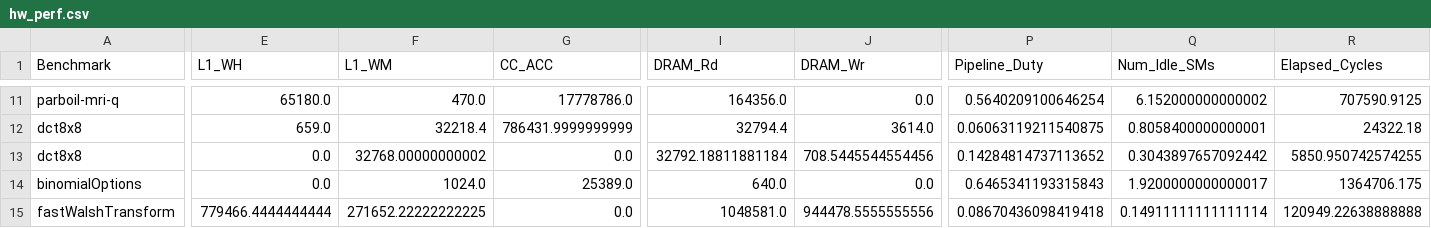
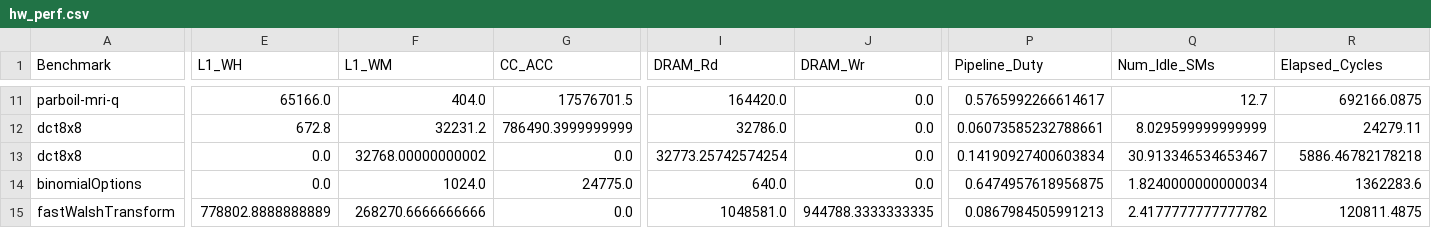
Before and after one commit to wu-kan/gpgpu-sim_distribution, a CSV file: configs/tested-cfgs/SM7_QV100/hw_perf.csv, drawn as a sheet; only a part is shown, gaps mark what is left out; the diff covers the shown part only; the diff names each change by its address in the sheet, - before the commit and + after, or states it on an @@ line.

```diff
--- a/configs/tested-cfgs/SM7_QV100/hw_perf.csv
+++ b/configs/tested-cfgs/SM7_QV100/hw_perf.csv
-E11 (L1_WH): 65180.0
+E11 (L1_WH): 65166.0
-F11 (L1_WM): 470.0
+F11 (L1_WM): 404.0
-G11 (CC_ACC): 17778786.0
+G11 (CC_ACC): 17576701.5
-I11 (DRAM_Rd): 164356.0
+I11 (DRAM_Rd): 164420.0
-P11 (Pipeline_Duty): 0.5640209100646254
+P11 (Pipeline_Duty): 0.5765992266614617
-Q11 (Num_Idle_SMs): 6.152000000000002
+Q11 (Num_Idle_SMs): 12.7
-R11 (Elapsed_Cycles): 707590.9125
+R11 (Elapsed_Cycles): 692166.0875
-E12 (L1_WH): 659.0
+E12 (L1_WH): 672.8
-F12 (L1_WM): 32218.4
+F12 (L1_WM): 32231.2
-G12 (CC_ACC): 786431.9999999999
+G12 (CC_ACC): 786490.3999999999
-I12 (DRAM_Rd): 32794.4
+I12 (DRAM_Rd): 32786.0
-J12 (DRAM_Wr): 3614.0
+J12 (DRAM_Wr): 0.0
-P12 (Pipeline_Duty): 0.06063119211540875
+P12 (Pipeline_Duty): 0.06073585232788661
-Q12 (Num_Idle_SMs): 0.8058400000000001
+Q12 (Num_Idle_SMs): 8.029599999999999
-R12 (Elapsed_Cycles): 24322.18
+R12 (Elapsed_Cycles): 24279.11
-I13 (DRAM_Rd): 32792.18811881184
+I13 (DRAM_Rd): 32773.25742574254
-J13 (DRAM_Wr): 708.5445544554456
+J13 (DRAM_Wr): 0.0
-P13 (Pipeline_Duty): 0.14284814737113652
+P13 (Pipeline_Duty): 0.14190927400603834
-Q13 (Num_Idle_SMs): 0.3043897657092442
+Q13 (Num_Idle_SMs): 30.913346534653467
-R13 (Elapsed_Cycles): 5850.950742574255
+R13 (Elapsed_Cycles): 5886.46782178218
-G14 (CC_ACC): 25389.0
+G14 (CC_ACC): 24775.0
-P14 (Pipeline_Duty): 0.6465341193315843
+P14 (Pipeline_Duty): 0.6474957618956875
-Q14 (Num_Idle_SMs): 1.9200000000000017
+Q14 (Num_Idle_SMs): 1.8240000000000034
-R14 (Elapsed_Cycles): 1364706.175
+R14 (Elapsed_Cycles): 1362283.6
-E15 (L1_WH): 779466.4444444444
+E15 (L1_WH): 778802.8888888889
-F15 (L1_WM): 271652.22222222225
+F15 (L1_WM): 268270.6666666666
-J15 (DRAM_Wr): 944478.5555555556
+J15 (DRAM_Wr): 944788.3333333335
-P15 (Pipeline_Duty): 0.08670436098419418
+P15 (Pipeline_Duty): 0.0867984505991213
-Q15 (Num_Idle_SMs): 0.14911111111111114
+Q15 (Num_Idle_SMs): 2.4177777777777782
-R15 (Elapsed_Cycles): 120949.22638888888
+R15 (Elapsed_Cycles): 120811.4875
```
Also changed, not shown: 159 edited cells elsewhere in this file.
